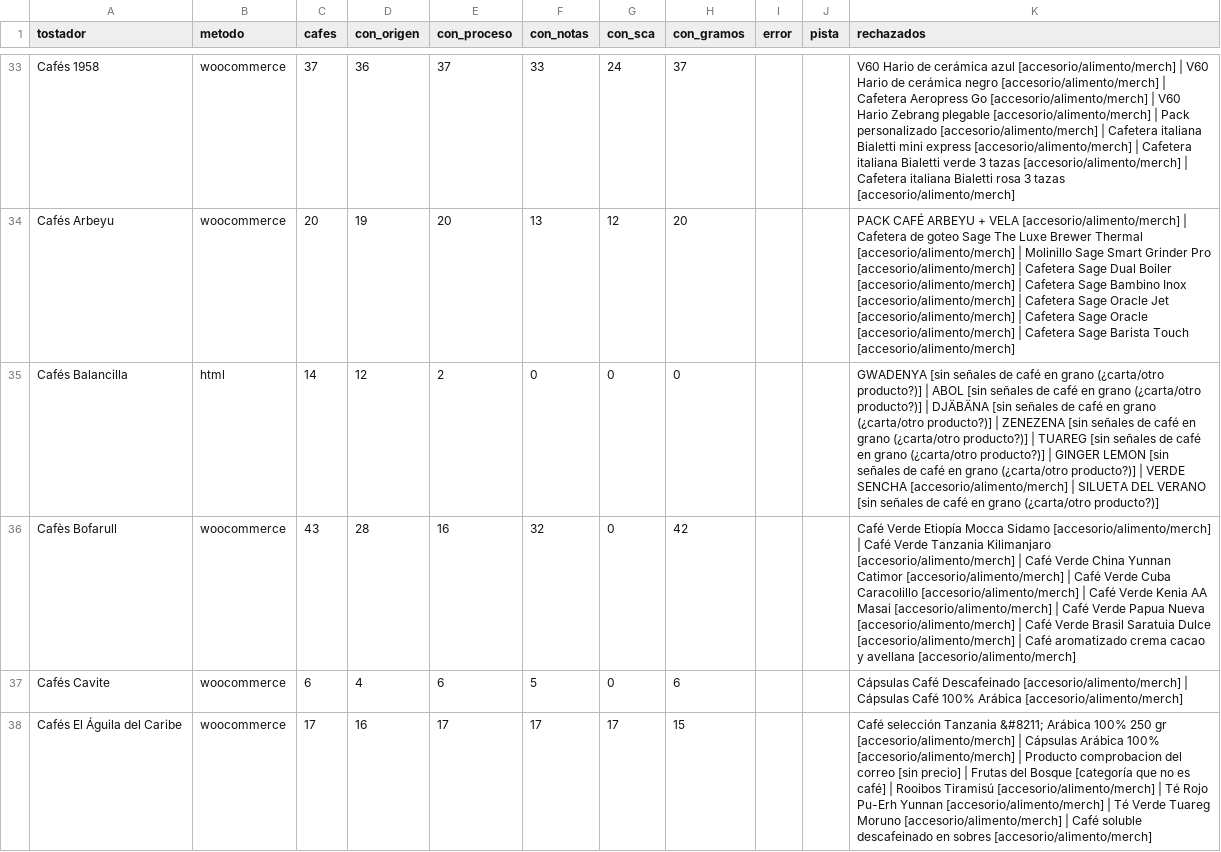
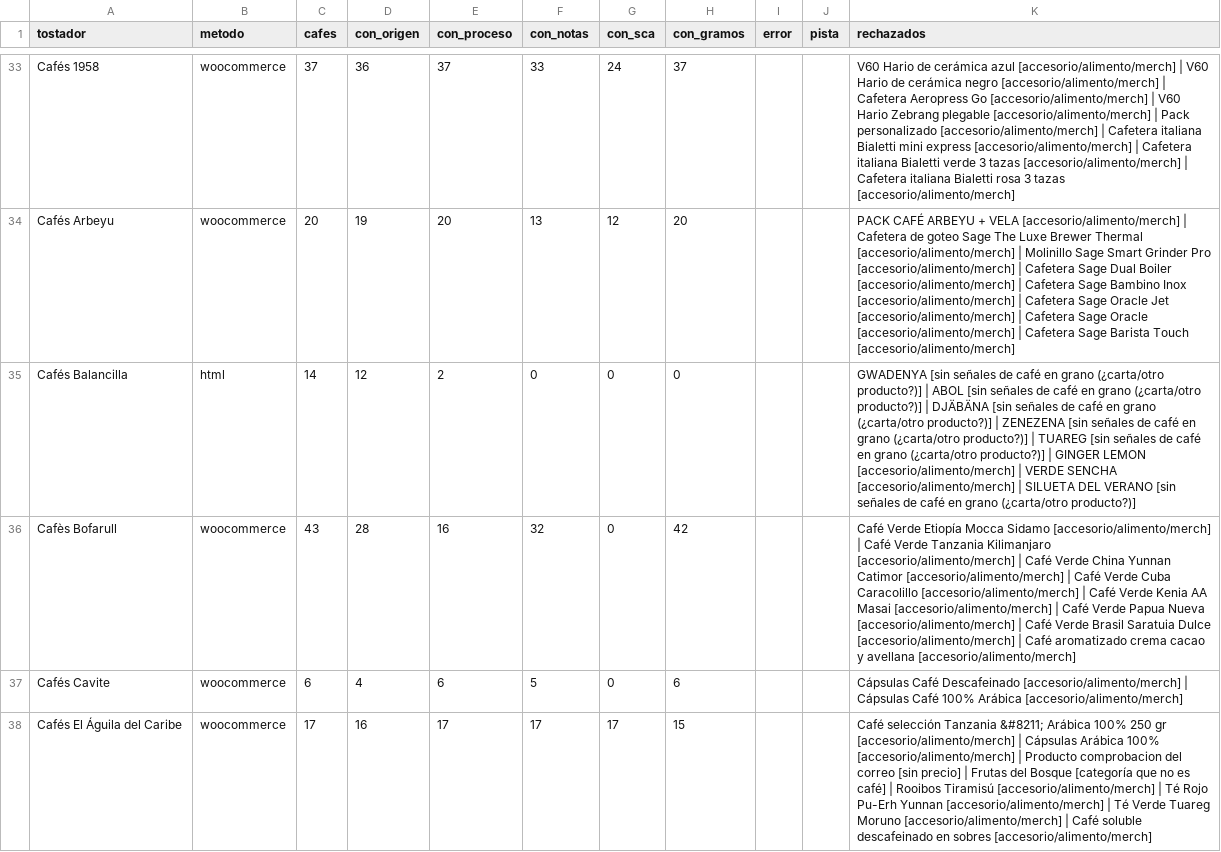
Before and after one commit to cafeteros2026/cafedeespecialidad, a CSV file: informe.csv, drawn as a sheet; only a part is shown, gaps mark what is left out; the diff covers the shown part only.

```diff
--- a/informe.csv
+++ b/informe.csv
@@ -34,3 +34,3 @@ Cafés 1958;woocommerce;37;36;37;33;24;37;;;V60 Hario de cerámica azul [accesor
 Cafés Arbeyu;woocommerce;20;19;20;13;12;20;;;PACK CAFÉ ARBEYU + VELA [accesorio/alimento/merch] | Cafetera de goteo Sage The Luxe Brewer Thermal [accesorio/alimento/merch] | Molinillo Sage Smart Grinder Pro [accesorio/alimento/merch] | Cafetera Sage Dual Boiler [accesorio/alimento/merch] | Cafetera Sage Bambino Inox [accesorio/alimento/merch] | Cafetera Sage Oracle Jet [accesorio/alimento/merch] | Cafetera Sage Oracle [accesorio/alimento/merch] | Cafetera Sage Barista Touch [accesorio/alimento/merch]
-Cafés Balancilla;html;14;12;2;0;0;0;;;GWADENYA [sin señales de café en grano (¿carta/otro producto?)] | ABOL [sin señales de café en grano (¿carta/otro producto?)] | DJÄBÄNA [sin señales de café en grano (¿carta/otro producto?)] | ZENEZENA [sin señales de café en grano (¿carta/otro producto?)] | TUAREG [sin señales de café en grano (¿carta/otro producto?)] | GINGER LEMON [sin señales de café en grano (¿carta/otro producto?)] | VERDE SENCHA [accesorio/alimento/merch] | SILUETA DEL VERANO [sin señales de café en grano (¿carta/otro producto?)]
+Cafés Balancilla;html;14;12;2;0;0;0;;;GWADENYA [sin señales de café en grano (¿carta/otro producto?)] | ABOL [sin señales de café en grano (¿carta/otro producto?)] | DJÄBÄNA [sin señales de café en grano (¿carta/otro producto?)] | ZENEZENA [sin señales de café en grano (¿carta/otro producto?)] | TUAREG [sin señales de café en grano (¿carta/otro producto?)] | GINGER LEMON [accesorio/alimento/merch] | VERDE SENCHA [accesorio/alimento/merch] | SILUETA DEL VERANO [sin señales de café en grano (¿carta/otro producto?)]
 Cafès Bofarull;woocommerce;43;28;16;32;0;42;;;Café Verde Etiopía Mocca Sidamo [accesorio/alimento/merch] | Café Verde Tanzania Kilimanjaro [accesorio/alimento/merch] | Café Verde China Yunnan Catimor [accesorio/alimento/merch] | Café Verde Cuba Caracolillo [accesorio/alimento/merch] | Café Verde Kenia AA Masai [accesorio/alimento/merch] | Café Verde Papua Nueva [accesorio/alimento/merch] | Café Verde Brasil Saratuia Dulce [accesorio/alimento/merch] | Café aromatizado crema cacao y avellana [accesorio/alimento/merch]
```
Also changed, not shown: 24 edited cells elsewhere in this file, 4 other files.
